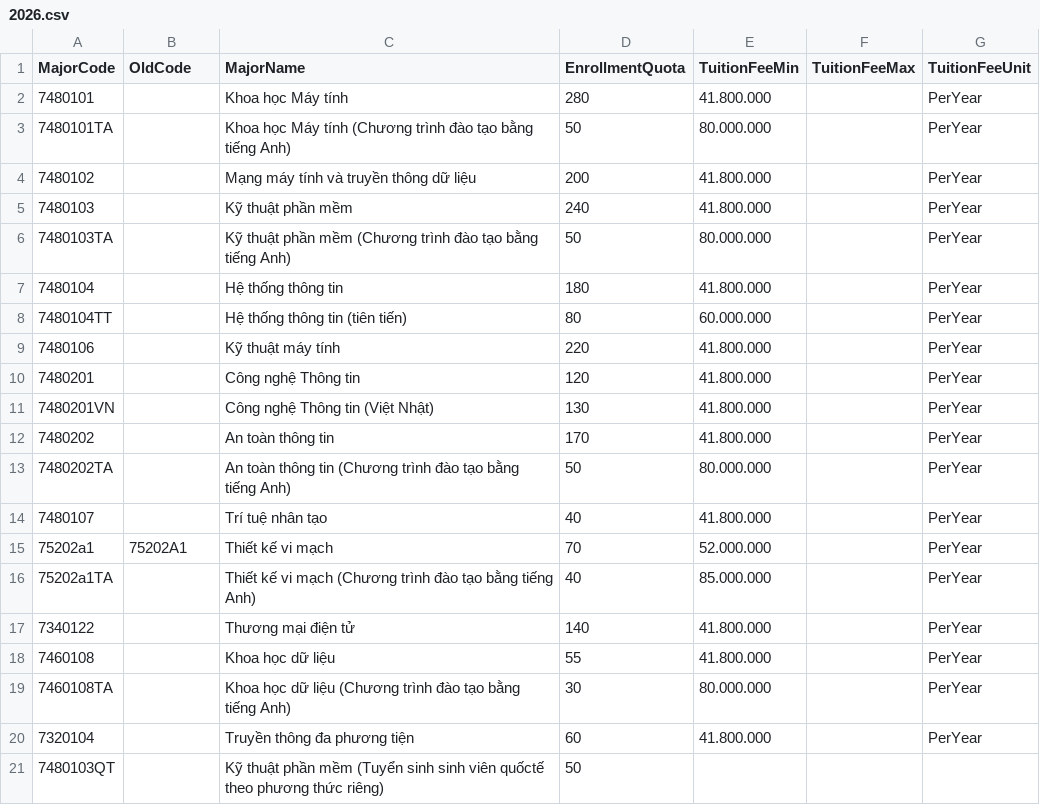
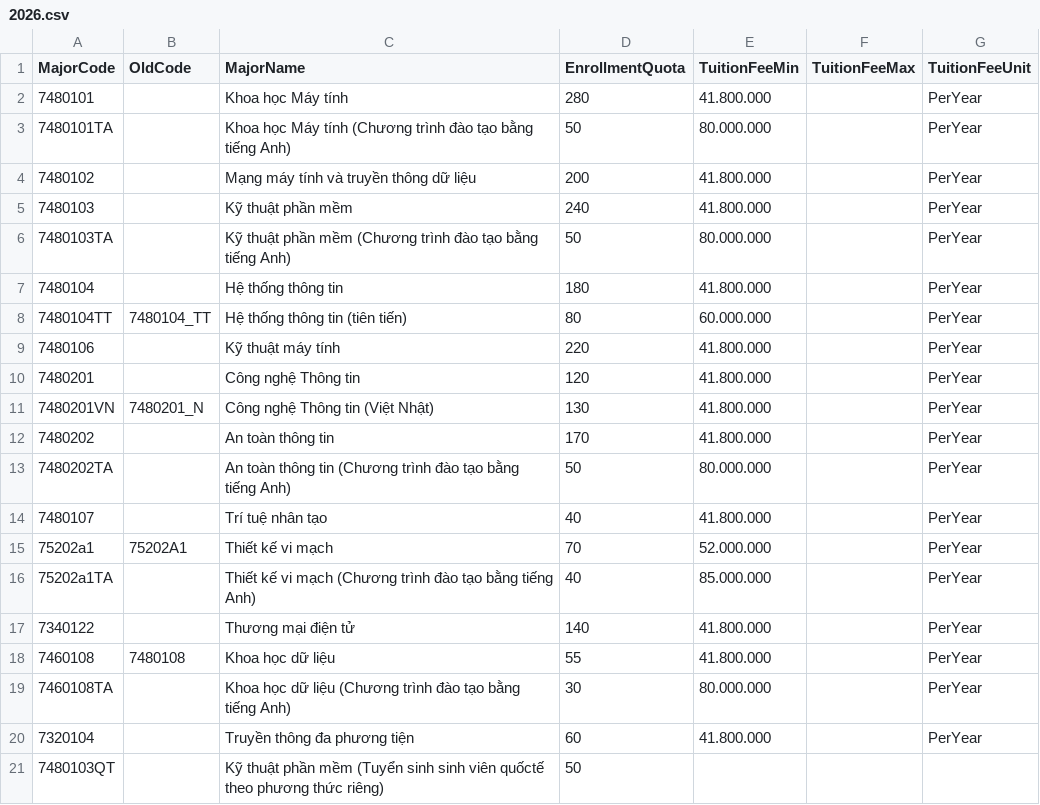
Before and after one commit to longhuynhdev/TimTruong, a CSV file: etl/data/schools/QSC-UIT/majors/2026.csv, drawn as a sheet.

Commit message:
add some data.

```diff
--- a/etl/data/schools/QSC-UIT/majors/2026.csv
+++ b/etl/data/schools/QSC-UIT/majors/2026.csv
@@ -7,6 +7,6 @@ MajorCode,OldCode,MajorName,EnrollmentQuota,TuitionFeeMin,TuitionFeeMax,TuitionF
 7480104,,Hệ thống thông tin,180,41.800.000,,PerYear
-7480104TT,,Hệ thống thông tin (tiên tiến),80,60.000.000,,PerYear
+7480104TT,7480104_TT,Hệ thống thông tin (tiên tiến),80,60.000.000,,PerYear
 7480106,,Kỹ thuật máy tính,220,41.800.000,,PerYear
 7480201,,Công nghệ Thông tin,120,41.800.000,,PerYear
-7480201VN,,Công nghệ Thông tin (Việt Nhật),130,41.800.000,,PerYear
+7480201VN,7480201_N,Công nghệ Thông tin (Việt Nhật),130,41.800.000,,PerYear
 7480202,,An toàn thông tin,170,41.800.000,,PerYear
@@ -17,3 +17,3 @@ MajorCode,OldCode,MajorName,EnrollmentQuota,TuitionFeeMin,TuitionFeeMax,TuitionF
 7340122,,Thương mại điện tử,140,41.800.000,,PerYear
-7460108,,Khoa học dữ liệu,55,41.800.000,,PerYear
+7460108,7480108,Khoa học dữ liệu,55,41.800.000,,PerYear
 7460108TA,,Khoa học dữ liệu (Chương trình đào tạo bằng tiếng Anh),30,80.000.000,,PerYear
```
Also changed, not shown: 6 other files.
